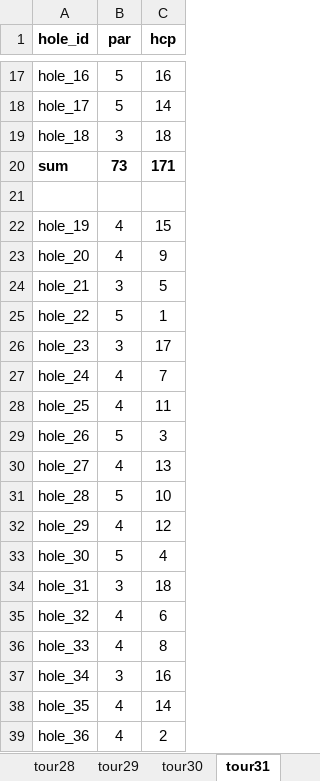
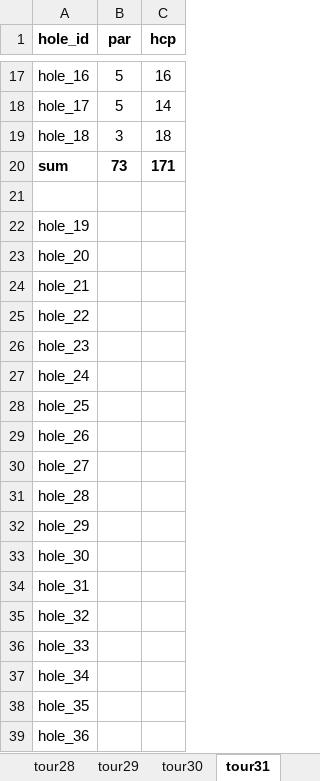
Before and after one commit to wibom/touren, an Excel workbook: my_code/data/scores/courses.xlsx, sheet tour31, drawn as a sheet; only a part is shown, gaps mark what is left out; values as stored, in another font and other column widths than the file's, no borders; the diff covers the shown part only; the diff names each change by its address in the sheet, - before the commit and + after, or states it on an @@ line.

Commit message:
tour 31 round 1

```diff
--- a/my_code/data/scores/courses.xlsx (sheet tour31)
+++ b/my_code/data/scores/courses.xlsx (sheet tour31)
-B22:B23 (par): 4
+B22:B23 (par): (empty)
-C22 (hcp): 15
+C22 (hcp): (empty)
-C23 (hcp): 9
+C23 (hcp): (empty)
-B24 (par): 3
+B24 (par): (empty)
-C24 (hcp): 5
+C24 (hcp): (empty)
-B25 (par): 5
+B25 (par): (empty)
-C25 (hcp): 1
+C25 (hcp): (empty)
-B26 (par): 3
+B26 (par): (empty)
-C26 (hcp): 17
+C26 (hcp): (empty)
-B27:B28 (par): 4
+B27:B28 (par): (empty)
-C27 (hcp): 7
+C27 (hcp): (empty)
-C28 (hcp): 11
+C28 (hcp): (empty)
-B29 (par): 5
+B29 (par): (empty)
-C29 (hcp): 3
+C29 (hcp): (empty)
-B30 (par): 4
+B30 (par): (empty)
-C30 (hcp): 13
+C30 (hcp): (empty)
-B31 (par): 5
+B31 (par): (empty)
-C31 (hcp): 10
+C31 (hcp): (empty)
-B32 (par): 4
+B32 (par): (empty)
-C32 (hcp): 12
+C32 (hcp): (empty)
-B33 (par): 5
+B33 (par): (empty)
-C33 (hcp): 4
+C33 (hcp): (empty)
-B34 (par): 3
+B34 (par): (empty)
-C34 (hcp): 18
+C34 (hcp): (empty)
-B35:B36 (par): 4
+B35:B36 (par): (empty)
-C35 (hcp): 6
+C35 (hcp): (empty)
-C36 (hcp): 8
+C36 (hcp): (empty)
-B37 (par): 3
+B37 (par): (empty)
-C37 (hcp): 16
+C37 (hcp): (empty)
-B38:B39 (par): 4
+B38:B39 (par): (empty)
-C38 (hcp): 14
+C38 (hcp): (empty)
-C39 (hcp): 2
+C39 (hcp): (empty)
```
Also changed, not shown: 40 edited cells elsewhere in this sheet, 37 other files.
